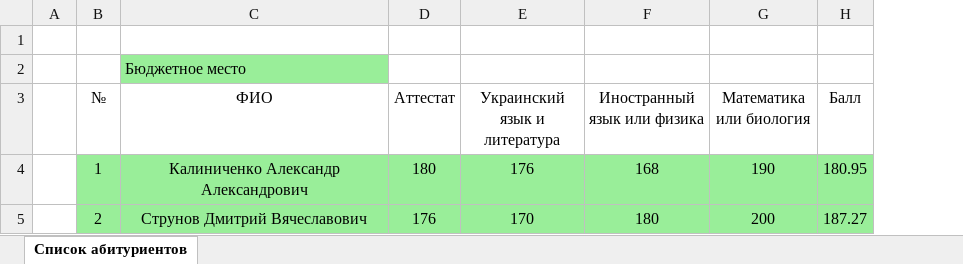
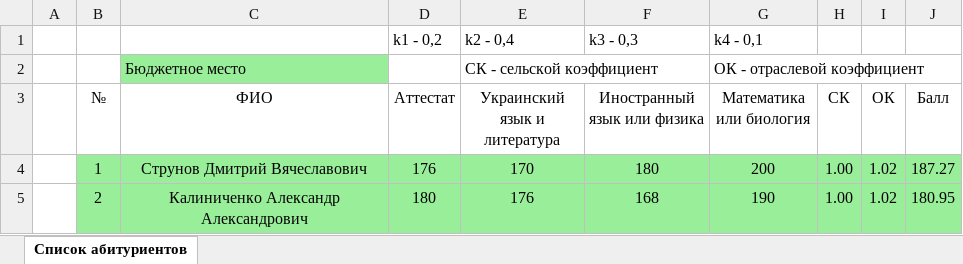
Before and after one commit to MasterDmiriy/selection-committee, an Excel workbook: SelectionCommittee.WEB/Content/Statements/Разработка программного обеспечения.xlsx, sheet Список абитуриентов, drawn as a sheet; values as stored, in another font and other column widths than the file's, no borders; removed rows and columns are numbered as before the commit, all else as after; the diff names each change by its address in the sheet, - before the commit and + after, or states it on an @@ line.

```diff
--- a/SelectionCommittee.WEB/Content/Statements/Разработка программного обеспечения.xlsx (sheet Список абитуриентов)
+++ b/SelectionCommittee.WEB/Content/Statements/Разработка программного обеспечения.xlsx (sheet Список абитуриентов)
+column H (СК), row 4: 1.00
+column I (ОК), row 4: 1.02
-row 1: (empty)
+row 1:  |  |  | k1 - 0,2 | k2 - 0,4 | k3 - 0,3 | k4 - 0,1
-E2 (Украинский язык и литература): (empty)
+E2 (Украинский язык и литература): СК - сельской коэффициент
+E2:F2 merged
-G2 (Математика или биология): (empty)
+G2 (Математика или биология): ОК - отраслевой коэффициент
+G2:J2 merged
-row 4:  | 1 | Калиниченко Александр Александрович | 180 | 176 | 168 | 190 | 180.95
-B4 (№): 2
+B4 (№): 1
+row 5:  | 2 | Калиниченко Александр Александрович | 180 | 176 | 168 | 190 | 1.00 | 1.02 | 180.95
```
Also changed, not shown: 24 other files.
